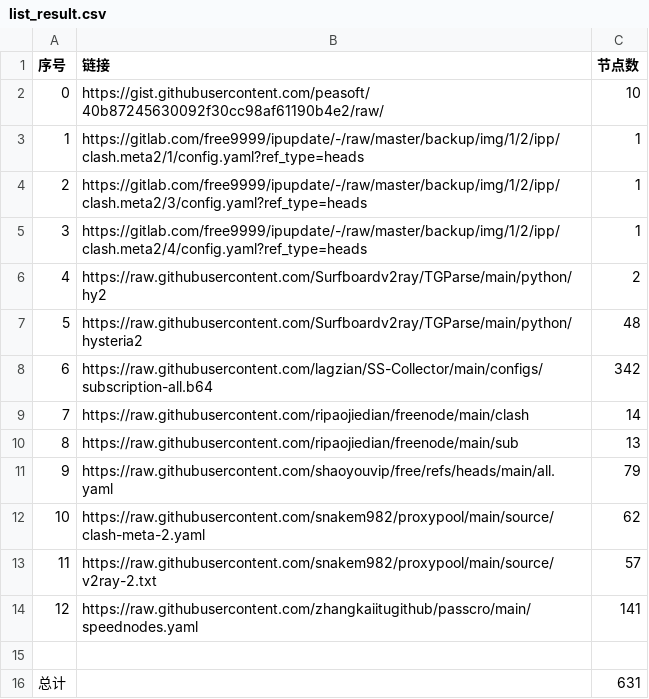
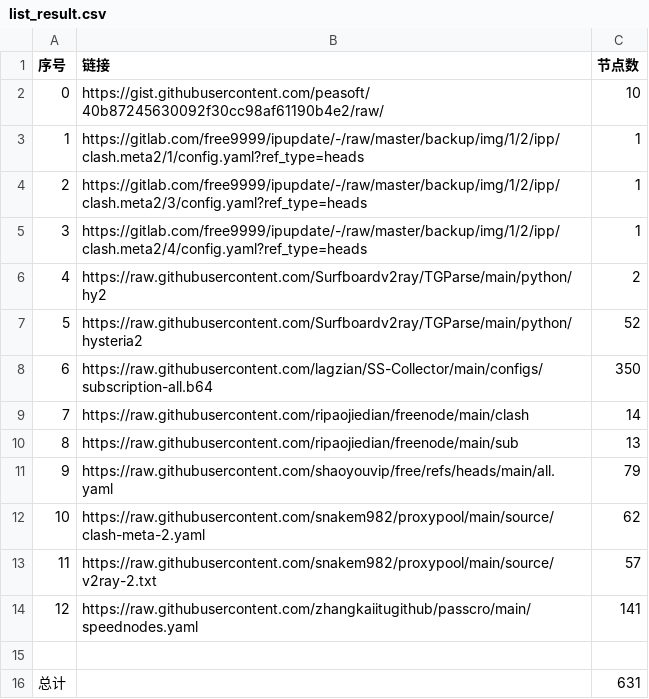
Before and after one commit to yuzengbaocy/AutoMergePublicNodes, a CSV file: list_result.csv, drawn as a sheet.

```diff
--- a/list_result.csv
+++ b/list_result.csv
@@ -6,4 +6,4 @@
 4,https://raw.githubusercontent.com/Surfboardv2ray/TGParse/main/python/hy2,2
-5,https://raw.githubusercontent.com/Surfboardv2ray/TGParse/main/python/hysteria2,48
-6,https://raw.githubusercontent.com/lagzian/SS-Collector/main/configs/subscription-all.b64,342
+5,https://raw.githubusercontent.com/Surfboardv2ray/TGParse/main/python/hysteria2,52
+6,https://raw.githubusercontent.com/lagzian/SS-Collector/main/configs/subscription-all.b64,350
 7,https://raw.githubusercontent.com/ripaojiedian/freenode/main/clash,14
```
Also changed, not shown: 21 other files.
